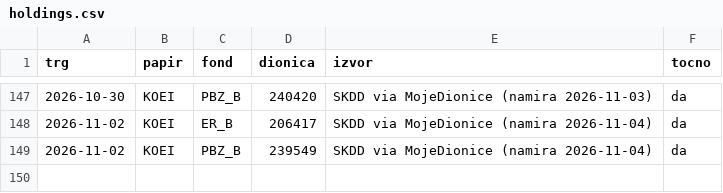
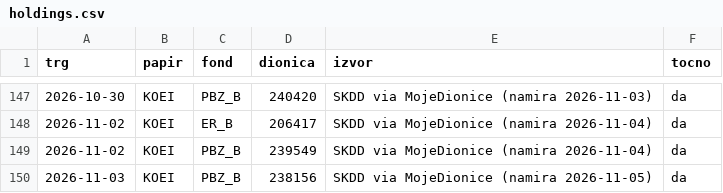
Before and after one commit to luksakurtela2-bot/koei, a CSV file: data/holdings.csv, drawn as a sheet; only a part is shown, gaps mark what is left out; the diff names each change by its address in the sheet, - before the commit and + after, or states it on an @@ line.

```diff
--- a/data/holdings.csv
+++ b/data/holdings.csv
+row 150: 2026-11-03 | KOEI | PBZ_B | 238156 | SKDD via MojeDionice (namira 2026-11-05) | da
```
Also changed, not shown: data/nav.csv, 1 other file.
